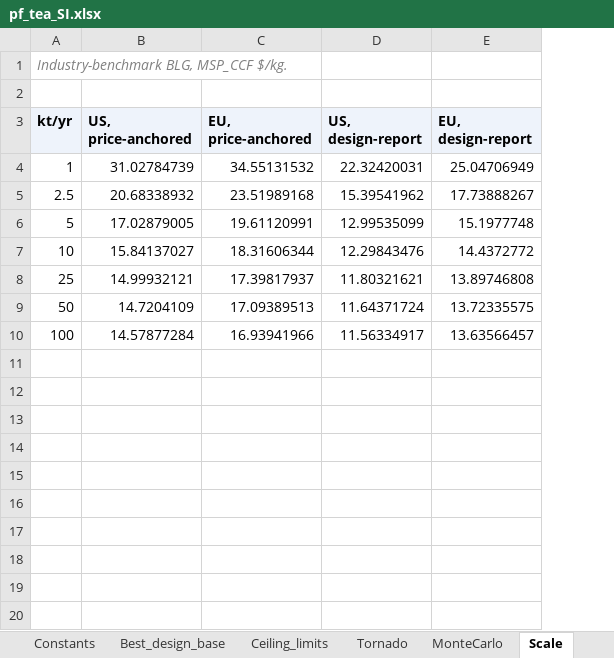
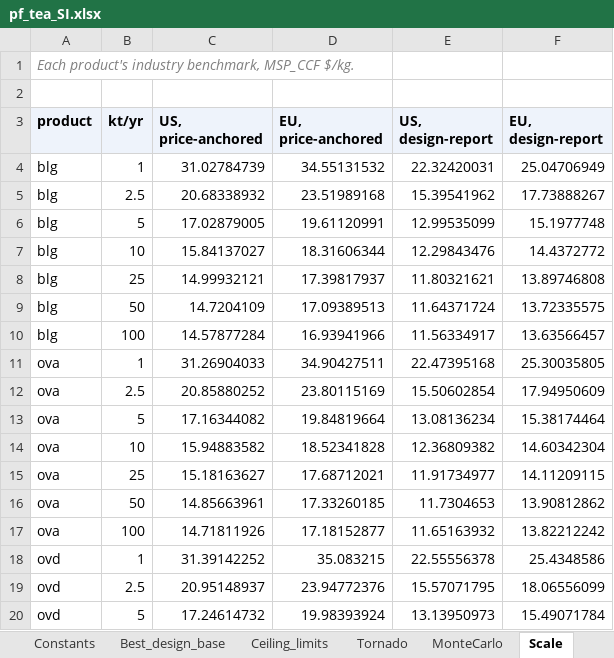
Before and after one commit to PabloAMC/precision-fermentation-TEA, an Excel workbook: report/pf_tea_SI.xlsx, sheet Scale, drawn as a sheet; only a part is shown; values as stored, in another font and other column widths than the file's, no borders; addresses are those after the commit; the diff covers the shown part only; the diff names each change by its address in the sheet, - before the commit and + after, or states it on an @@ line.

```diff
--- a/report/pf_tea_SI.xlsx (sheet Scale)
+++ b/report/pf_tea_SI.xlsx (sheet Scale)
+column A (product), row 1: Each product's industry benchmark, MSP_CCF $/kg.; rows 4-10: all blg
-B1 (kt/yr): Industry-benchmark BLG, MSP_CCF $/kg.
+B1 (kt/yr): (empty)
+row 11: ova | 1 | 31.26904033 | 34.90427511 | 22.47395168 | 25.30035805
+row 12: ova | 2.5 | 20.85880252 | 23.80115169 | 15.50602854 | 17.94950609
+row 13: ova | 5 | 17.16344082 | 19.84819664 | 13.08136234 | 15.38174464
+row 14: ova | 10 | 15.94883582 | 18.52341828 | 12.36809382 | 14.60342304
+row 15: ova | 25 | 15.18163627 | 17.68712021 | 11.91734977 | 14.11209115
+row 16: ova | 50 | 14.85663961 | 17.33260185 | 11.7304653 | 13.90812862
+row 17: ova | 100 | 14.71811926 | 17.18152877 | 11.65163932 | 13.82212242
+row 18: ovd | 1 | 31.39142252 | 35.083215 | 22.55556378 | 25.4348586
+row 19: ovd | 2.5 | 20.95148937 | 23.94772376 | 15.57071795 | 18.06556099
+row 20: ovd | 5 | 17.24614732 | 19.98393924 | 13.13950973 | 15.49071784
```
Also changed, not shown: 19 added rows elsewhere in this sheet, sheet Tornado, sheet Required_titer, sheet Cost_breakdown, sheet Cost_vs_titer, sheet Results, sheet Titers, 11 more sheets, other sheet tabs, 18 other files.
